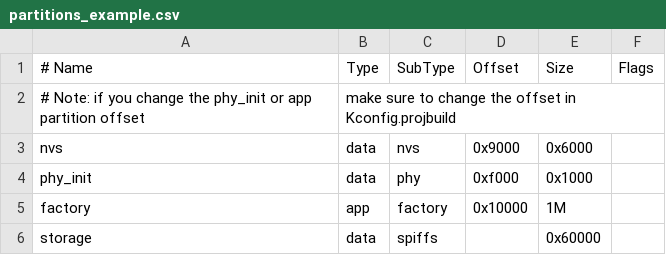
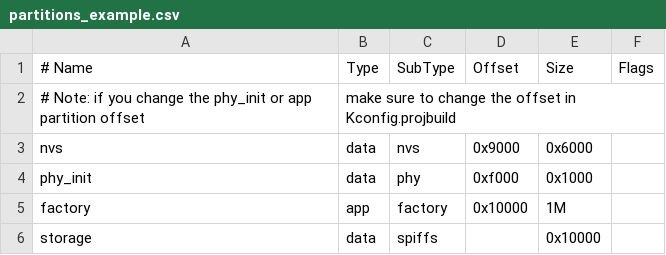
Before and after one commit to BrianCraig/OpenLedger, a CSV file: partitions_example.csv, drawn as a sheet.

Commit message:
add initial window interface example

```diff
--- a/partitions_example.csv
+++ b/partitions_example.csv
@@ -5,2 +5,2 @@ phy_init, data, phy,     0xf000,  0x1000,
 factory,  app,  factory, 0x10000, 1M,
-storage,  data, spiffs,  ,        0x60000,
+storage,  data, spiffs,  ,        0x10000,
```
Also changed, not shown: 9 other files.
